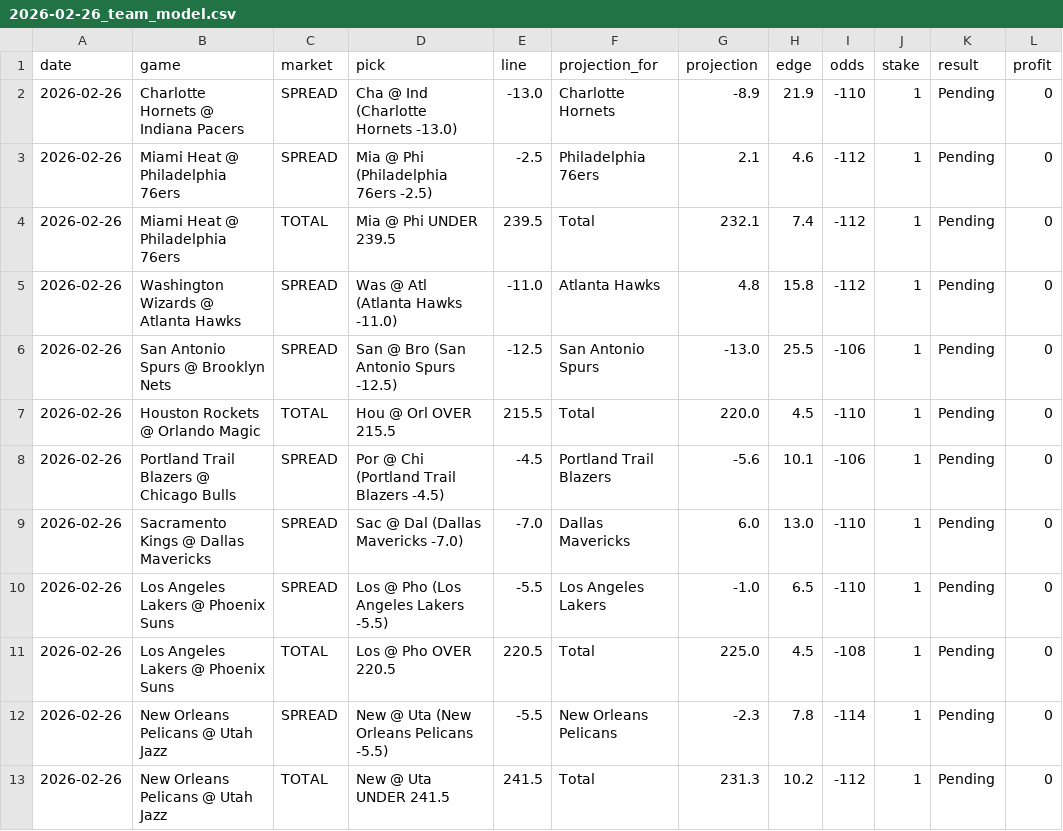
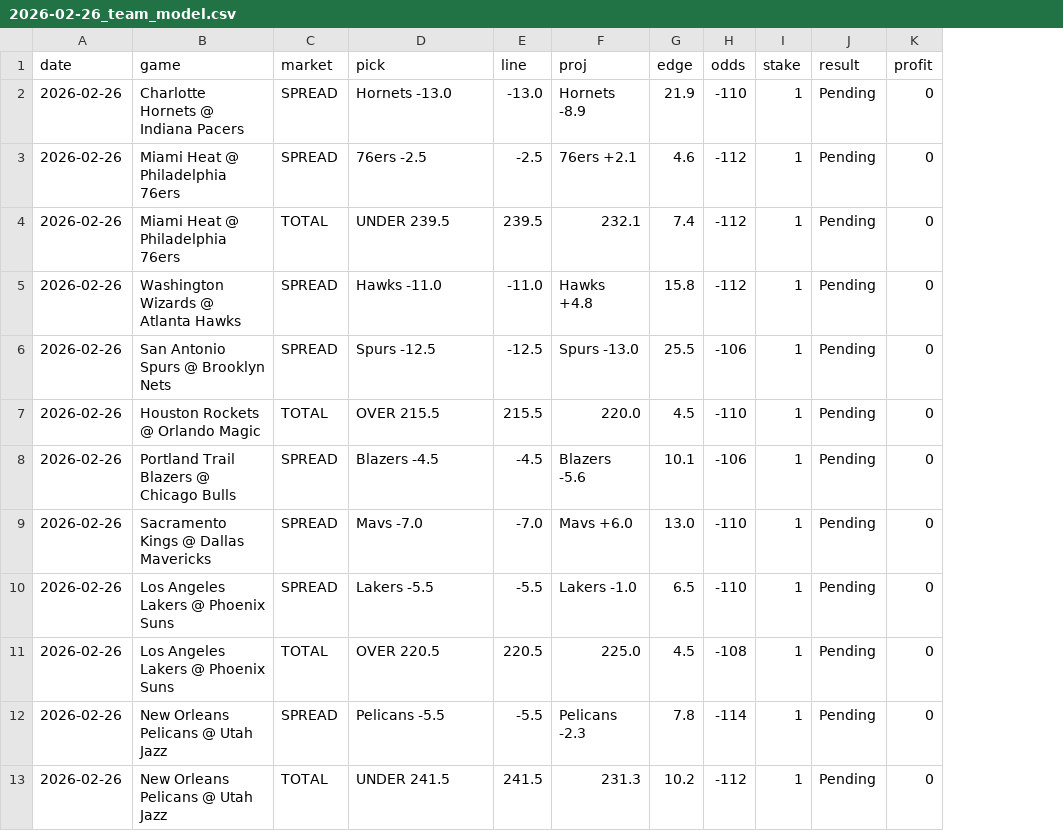
Before and after one commit to mackchiu/AutoBetTracker, a CSV file: data/2026-02-26_team_model.csv, drawn as a sheet; removed rows and columns are numbered as before the commit, all else as after; the diff names each change by its address in the sheet, - before the commit and + after, or states it on an @@ line.

Commit message:
Simplify display: cleaner pick format, combine Proj For + Proj into one column

```diff
--- a/data/2026-02-26_team_model.csv
+++ b/data/2026-02-26_team_model.csv
-column F (projection_for), rows 2-13: Charlotte Hornets | Philadelphia 76ers | Total | Atlanta Hawks | San Antonio Spurs | Total | Portland Trail Blazers | Dallas Mavericks | Los Angeles Lakers | Total | New Orleans Pelicans | Total
-column G (projection), rows 2-13: -8.9 | 2.1 | 232.1 | 4.8 | -13.0 | 220.0 | -5.6 | 6.0 | -1.0 | 225.0 | -2.3 | 231.3
+column F (proj), rows 2-13: Hornets -8.9 | 76ers +2.1 | 232.1 | Hawks +4.8 | Spurs -13.0 | 220.0 | Blazers -5.6 | Mavs +6.0 | Lakers -1.0 | 225.0 | Pelicans -2.3 | 231.3
-D2 (pick): Cha @ Ind (Charlotte Hornets -13.0)
+D2 (pick): Hornets -13.0
-D3 (pick): Mia @ Phi (Philadelphia 76ers -2.5)
+D3 (pick): 76ers -2.5
-D4 (pick): Mia @ Phi UNDER 239.5
+D4 (pick): UNDER 239.5
-D5 (pick): Was @ Atl (Atlanta Hawks -11.0)
+D5 (pick): Hawks -11.0
-D6 (pick): San @ Bro (San Antonio Spurs -12.5)
+D6 (pick): Spurs -12.5
-D7 (pick): Hou @ Orl OVER 215.5
+D7 (pick): OVER 215.5
-D8 (pick): Por @ Chi (Portland Trail Blazers -4.5)
+D8 (pick): Blazers -4.5
-D9 (pick): Sac @ Dal (Dallas Mavericks -7.0)
+D9 (pick): Mavs -7.0
-D10 (pick): Los @ Pho (Los Angeles Lakers -5.5)
+D10 (pick): Lakers -5.5
-D11 (pick): Los @ Pho OVER 220.5
+D11 (pick): OVER 220.5
-D12 (pick): New @ Uta (New Orleans Pelicans -5.5)
+D12 (pick): Pelicans -5.5
-D13 (pick): New @ Uta UNDER 241.5
+D13 (pick): UNDER 241.5
```
Also changed, not shown: 2 other files.
